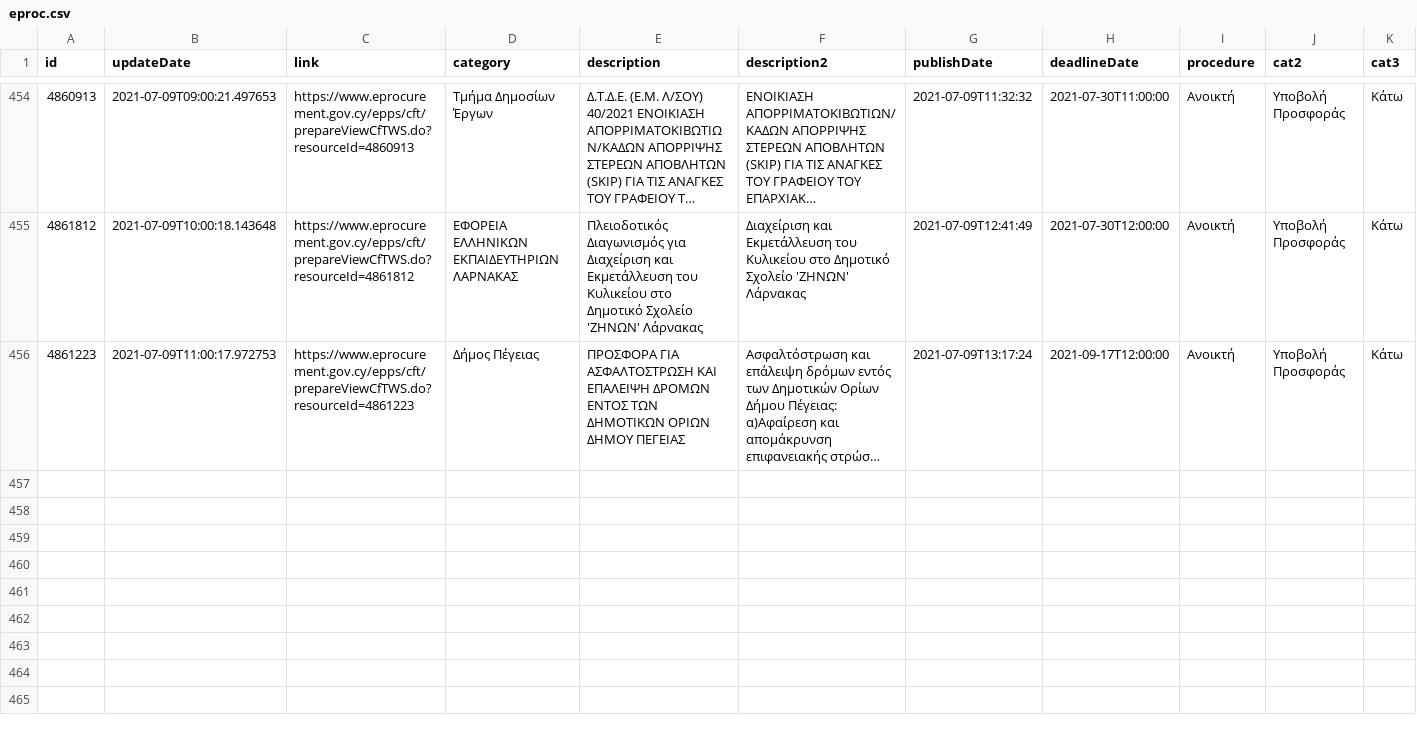
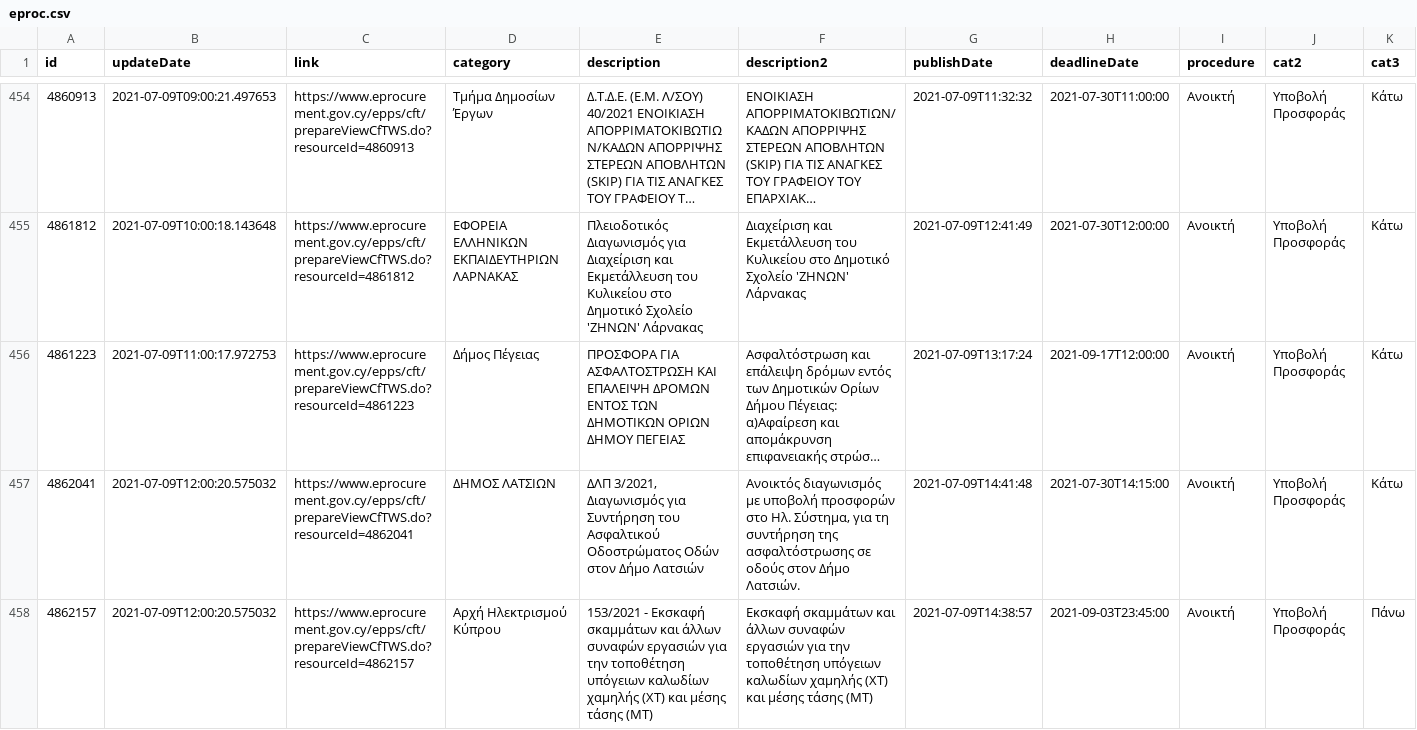
Before and after one commit to kapiosk/eprocurement, a CSV file: eproc.csv, drawn as a sheet; only a part is shown, gaps mark what is left out; long unchanged cells end in …; rows hold the shown columns only; the diff names each change by its address in the sheet, - before the commit and + after, or states it on an @@ line.

Commit message:
bot

```diff
--- a/eproc.csv
+++ b/eproc.csv
+row 457: 4862041 | 2021-07-09T12:00:20.575032 | https://www.eprocurement.gov.cy/epps/cft/prepareViewCfTWS.do?resourceId=4862041 | ΔΗΜΟΣ ΛΑΤΣΙΩΝ | ΔΛΠ 3/2021, Διαγωνισμός για Συντήρηση του Ασφαλτικού Οδοστρώματος Οδών στον Δήμο Λατσιών | Ανοικτός διαγωνισμός με υποβολή προσφορών στο Ηλ. Σύστημα, για τη συντήρηση της ασφαλτόστρωσης σε οδούς στον Δήμο Λατσιών. | 2021-07-09T14:41:48 | 2021-07-30T14:15:00 | Ανοικτή | Υποβολή Προσφοράς | Κάτω
+row 458: 4862157 | 2021-07-09T12:00:20.575032 | https://www.eprocurement.gov.cy/epps/cft/prepareViewCfTWS.do?resourceId=4862157 | Αρχή Ηλεκτρισμού Κύπρου | 153/2021 - Εκσκαφή σκαμμάτων και άλλων συναφών εργασιών για την τοποθέτηση υπόγειων καλωδίων χαμηλής (ΧΤ) και μέσης τάσης (ΜΤ) | Εκσκαφή σκαμμάτων και άλλων συναφών εργασιών για την τοποθέτηση υπόγειων καλωδίων χαμηλής (ΧΤ) και μέσης τάσης (ΜΤ) | 2021-07-09T14:38:57 | 2021-09-03T23:45:00 | Ανοικτή | Υποβολή Προσφοράς | Πάνω
```
